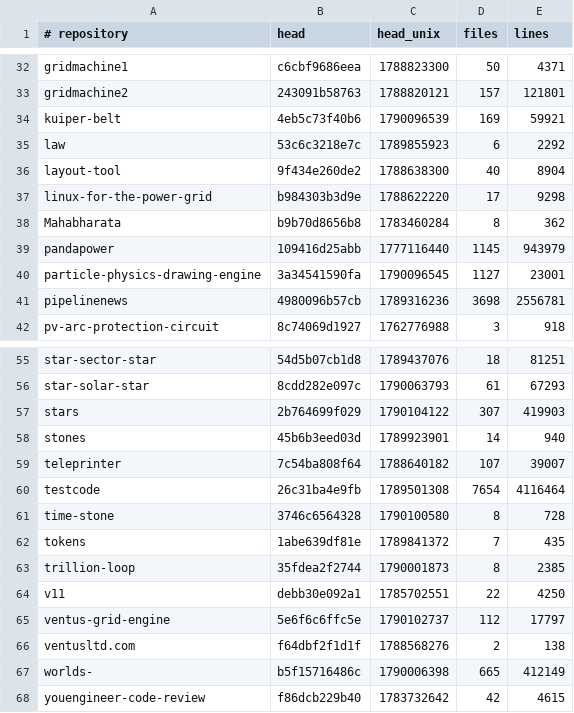
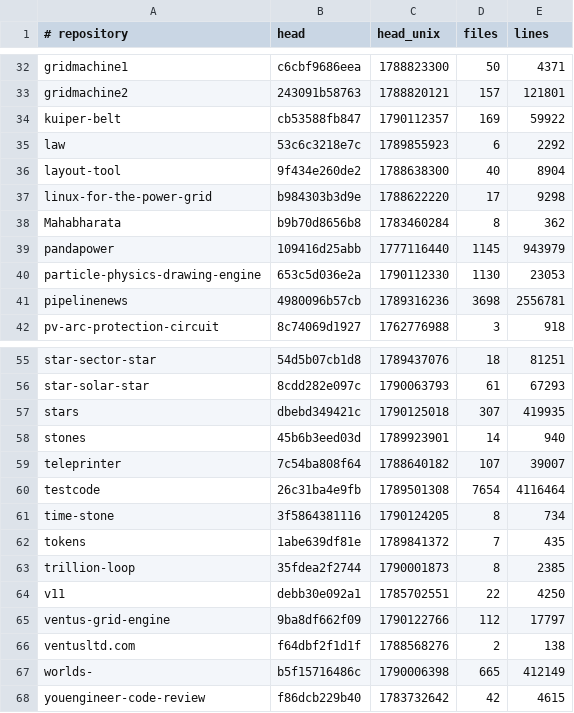
Before and after one commit to Ventusltd/kuiper-belt, a TSV file: cosmos/standing.tsv, drawn as a sheet; only a part is shown, gaps mark what is left out.

```diff
--- a/cosmos/standing.tsv
+++ b/cosmos/standing.tsv
@@ -33,3 +33,3 @@ gridmachine1	c6cbf9686eea	1788823300	50	4371
 gridmachine2	243091b58763	1788820121	157	121801
-kuiper-belt	4eb5c73f40b6	1790096539	169	59921
+kuiper-belt	cb53588fb847	1790112357	169	59922
 law	53c6c3218e7c	1789855923	6	2292
@@ -39,3 +39,3 @@ Mahabharata	b9b70d8656b8	1783460284	8	362
 pandapower	109416d25abb	1777116440	1145	943979
-particle-physics-drawing-engine	3a34541590fa	1790096545	1127	23001
+particle-physics-drawing-engine	653c5d036e2a	1790112330	1130	23053
 pipelinenews	4980096b57cb	1789316236	3698	2556781
@@ -56,3 +56,3 @@ star-sector-star	54d5b07cb1d8	1789437076	18	81251
 star-solar-star	8cdd282e097c	1790063793	61	67293
-stars	2b764699f029	1790104122	307	419903
+stars	dbebd349421c	1790125018	307	419935
 stones	45b6b3eed03d	1789923901	14	940
@@ -60,3 +60,3 @@ teleprinter	7c54ba808f64	1788640182	107	39007
 testcode	26c31ba4e9fb	1789501308	7654	4116464
-time-stone	3746c6564328	1790100580	8	728
+time-stone	3f5864381116	1790124205	8	734
 tokens	1abe639df81e	1789841372	7	435
@@ -64,3 +64,3 @@ trillion-loop	35fdea2f2744	1790001873	8	2385
 v11	debb30e092a1	1785702551	22	4250
-ventus-grid-engine	5e6f6c6ffc5e	1790102737	112	17797
+ventus-grid-engine	9ba8df662f09	1790122766	112	17797
 ventusltd.com	f64dbf2f1d1f	1788568276	2	138
```
Also changed, not shown: cosmos/pulse.tsv.
